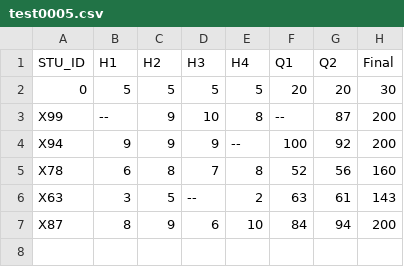
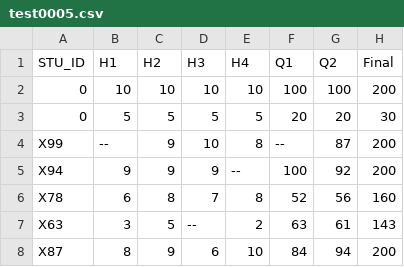
Before and after one commit to dfischer/ranking, a CSV file: test0005.csv, drawn as a sheet; the diff names each change by its address in the sheet, - before the commit and + after, or states it on an @@ line.

```diff
--- a/test0005.csv
+++ b/test0005.csv
+row 2: 0 | 10 | 10 | 10 | 10 | 100 | 100 | 200
```
Also changed, not shown: 5 other files.
